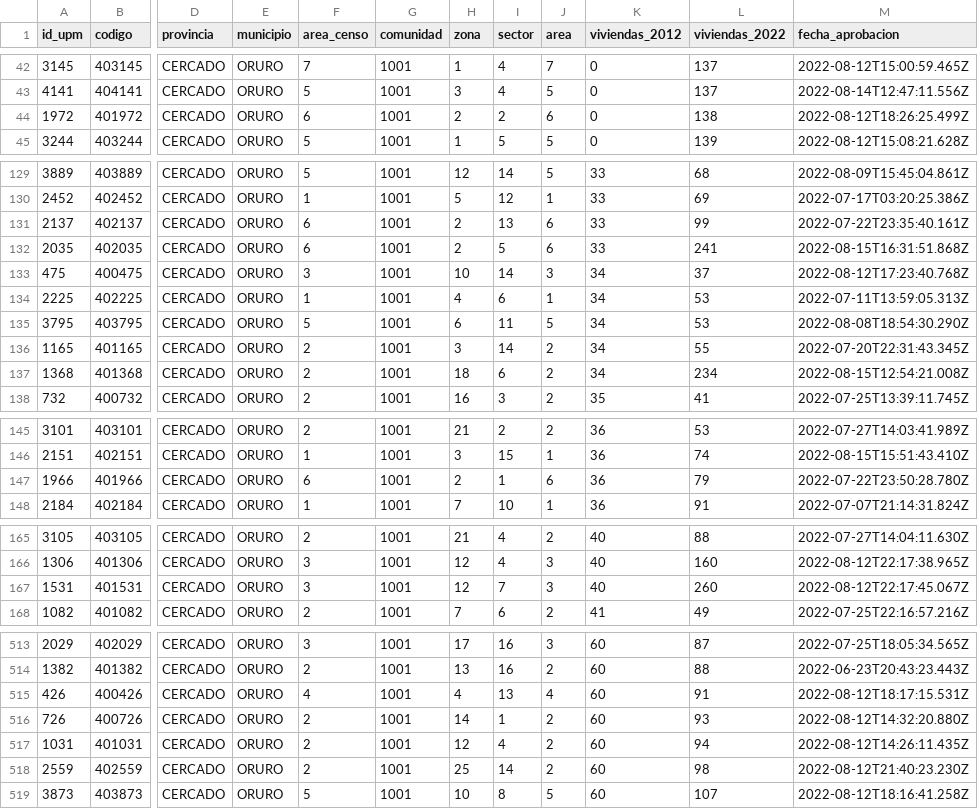
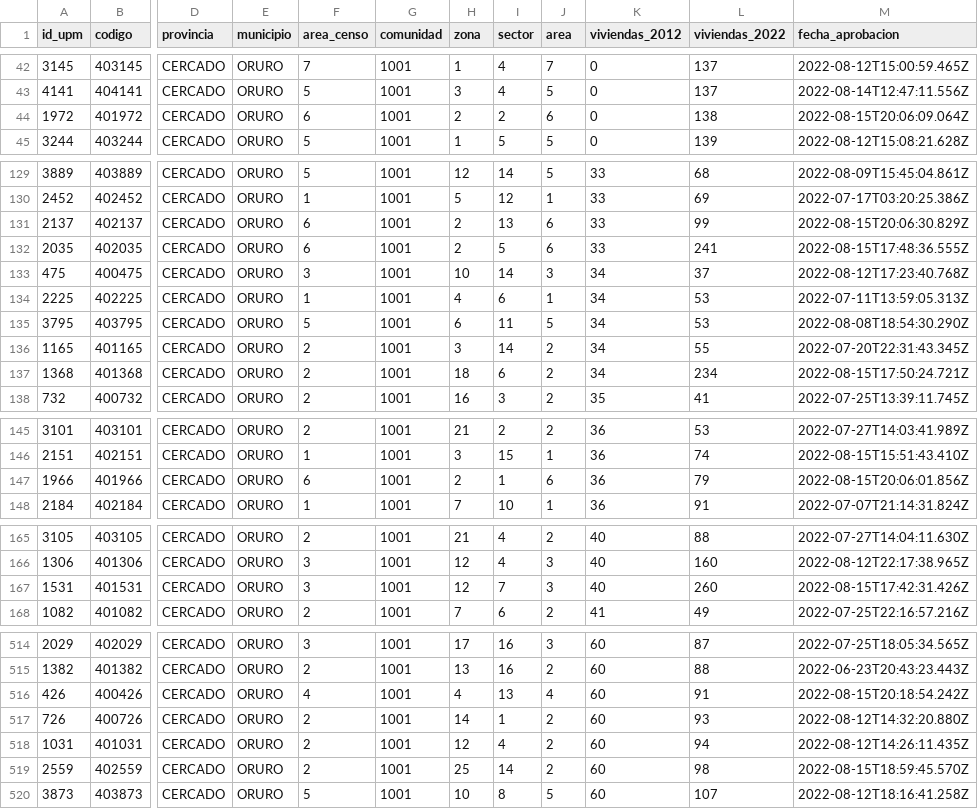
Before and after one commit to mauforonda/avance_censo, a CSV file: data/cartografia/departamentos/oruro.csv, drawn as a sheet; only a part is shown, gaps mark what is left out; addresses are those after the commit; the diff covers the shown part only; the diff names each change by its address in the sheet, - before the commit and + after, or states it on an @@ line.

```diff
--- a/data/cartografia/departamentos/oruro.csv
+++ b/data/cartografia/departamentos/oruro.csv
-M44 (fecha_aprobacion): 2022-08-12T18:26:25.499Z
+M44 (fecha_aprobacion): 2022-08-15T20:06:09.064Z
-M131 (fecha_aprobacion): 2022-07-22T23:35:40.161Z
+M131 (fecha_aprobacion): 2022-08-15T20:06:30.829Z
-M132 (fecha_aprobacion): 2022-08-15T16:31:51.868Z
+M132 (fecha_aprobacion): 2022-08-15T17:48:36.555Z
-M137 (fecha_aprobacion): 2022-08-15T12:54:21.008Z
+M137 (fecha_aprobacion): 2022-08-15T17:50:24.721Z
-M147 (fecha_aprobacion): 2022-07-22T23:50:28.780Z
+M147 (fecha_aprobacion): 2022-08-15T20:06:01.856Z
-M167 (fecha_aprobacion): 2022-08-12T22:17:45.067Z
+M167 (fecha_aprobacion): 2022-08-15T17:42:31.426Z
-M516 (fecha_aprobacion): 2022-08-12T18:17:15.531Z
+M516 (fecha_aprobacion): 2022-08-15T20:18:54.242Z
-M519 (fecha_aprobacion): 2022-08-12T21:40:23.230Z
+M519 (fecha_aprobacion): 2022-08-15T18:59:45.570Z
```
Also changed, not shown: 2 added rows, 1 removed row and 18 edited cells elsewhere in this file, data/cartografia/departamentos/beni.csv, data/cartografia/departamentos/potosi.csv, 2 other files.
